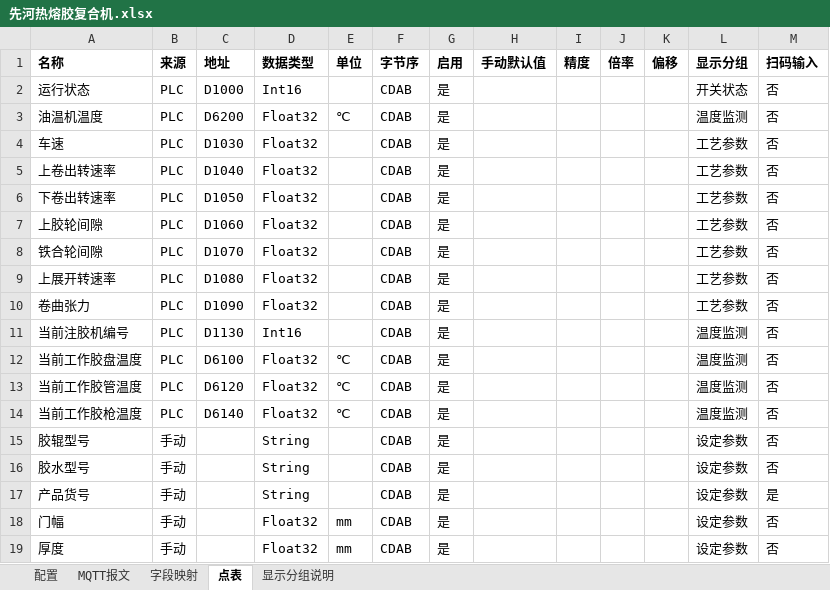
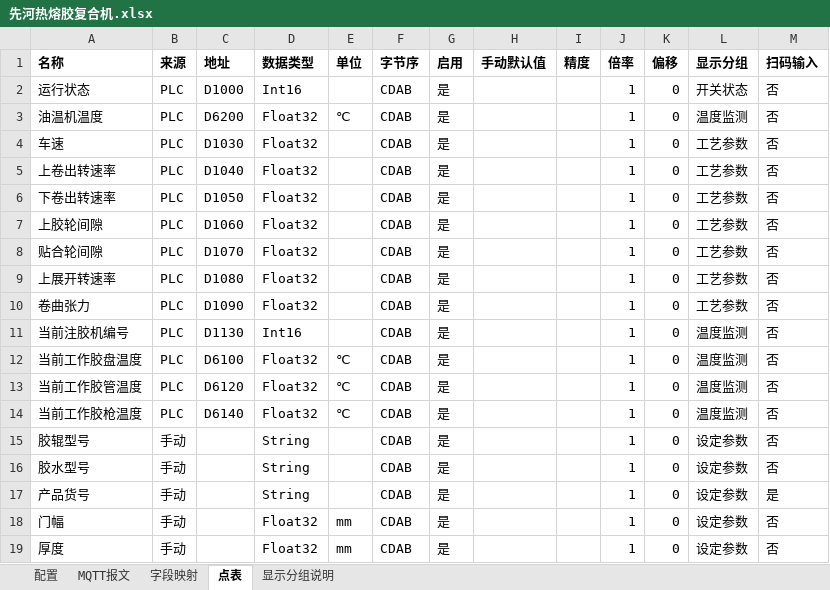
Before and after one commit to hucunzhen/huaGuang, an Excel workbook: config/lines/先河热熔胶复合机.xlsx, sheet 点表, drawn as a sheet; values as stored, in another font and other column widths than the file's, no borders; the diff names each change by its address in the sheet, - before the commit and + after, or states it on an @@ line.

```diff
--- a/config/lines/先河热熔胶复合机.xlsx (sheet 点表)
+++ b/config/lines/先河热熔胶复合机.xlsx (sheet 点表)
-J2:J19 (倍率): (empty)
+J2:J19 (倍率): 1
-K2:K19 (偏移): (empty)
+K2:K19 (偏移): 0
-A8 (名称): 铁合轮间隙
+A8 (名称): 贴合轮间隙
```
Also changed, not shown: sheet 字段映射, config/lines/华迪热熔胶复合机.xlsx, 31 other files.
